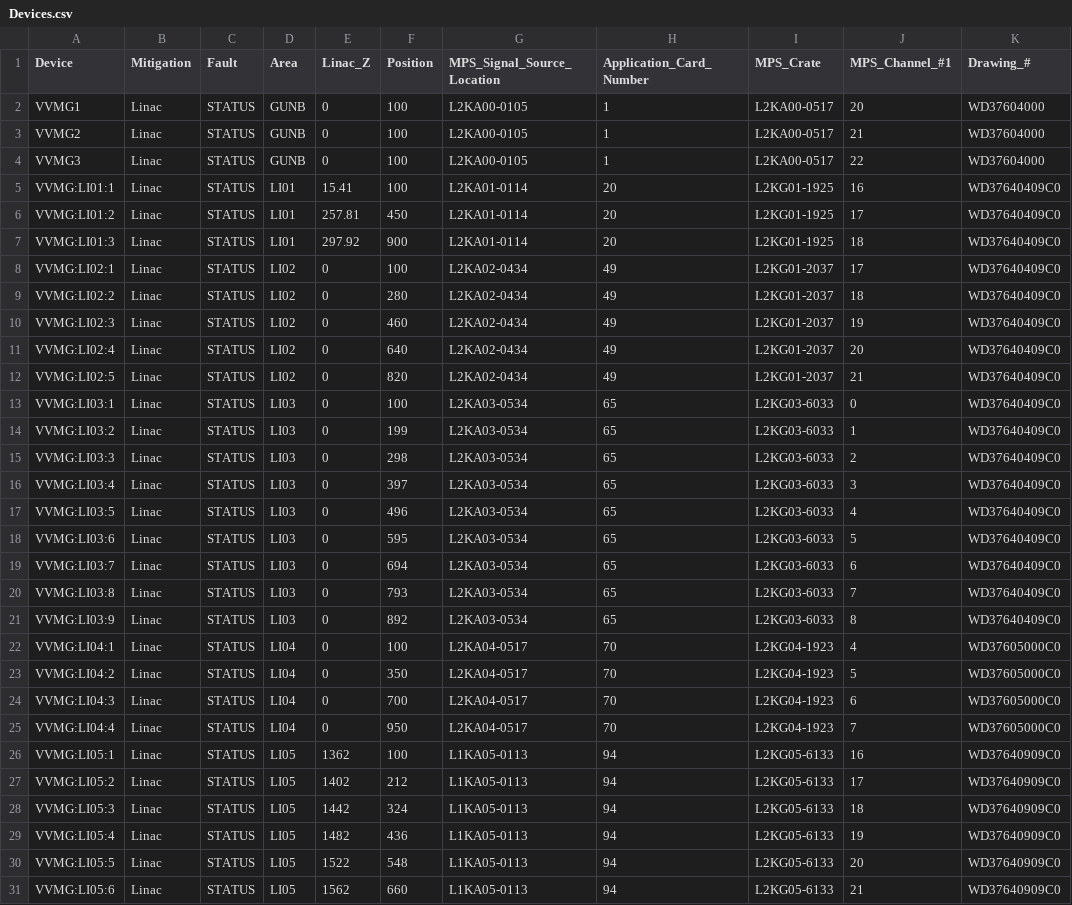
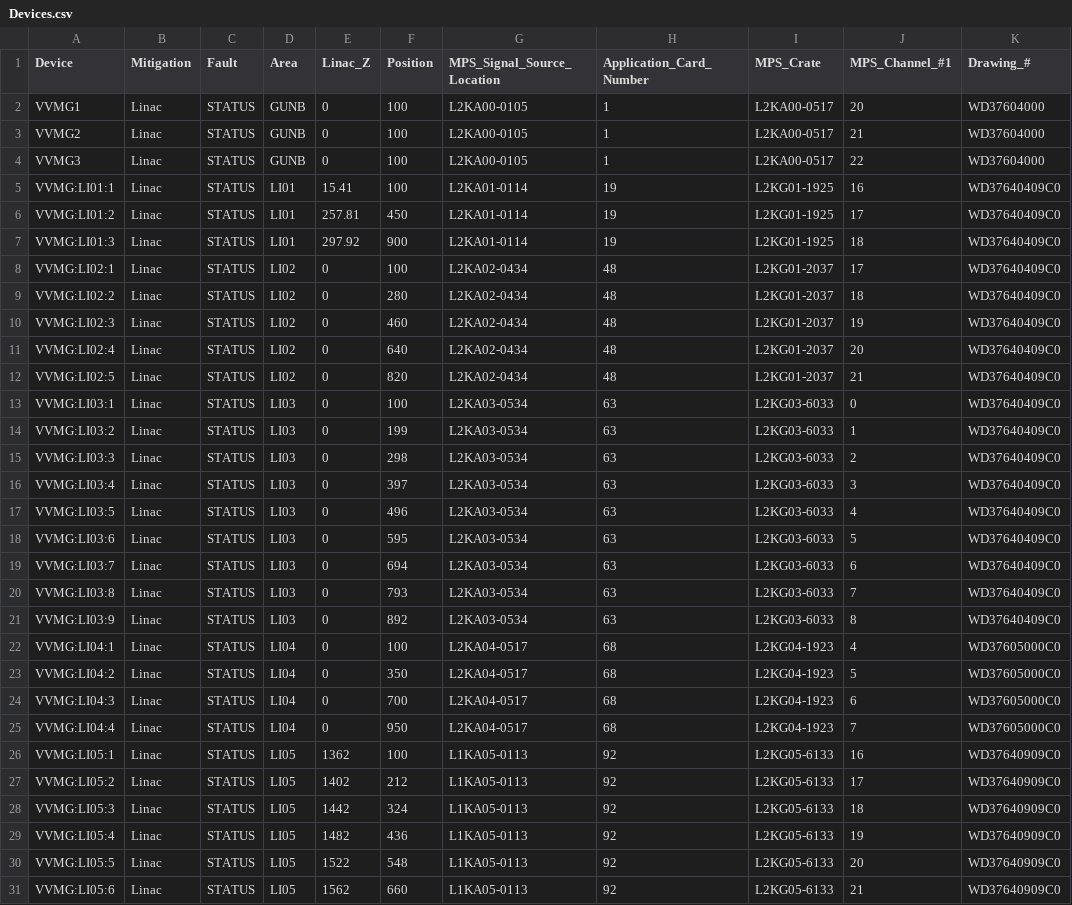
Before and after one commit to slaclab/mps_database, a CSV file: import/VVMG/Devices.csv, drawn as a sheet; only a part is shown; the diff covers the shown part only.

```diff
--- a/import/VVMG/Devices.csv
+++ b/import/VVMG/Devices.csv
@@ -4,28 +4,28 @@ VVMG2,Linac,STATUS,GUNB,0,100,L2KA00-0105,1,L2KA00-0517,21,WD37604000
 VVMG3,Linac,STATUS,GUNB,0,100,L2KA00-0105,1,L2KA00-0517,22,WD37604000
-VVMG:LI01:1,Linac,STATUS,LI01,15.41,100,L2KA01-0114,20,L2KG01-1925,16,WD37640409C0
-VVMG:LI01:2,Linac,STATUS,LI01,257.81,450,L2KA01-0114,20,L2KG01-1925,17,WD37640409C0
-VVMG:LI01:3,Linac,STATUS,LI01,297.92,900,L2KA01-0114,20,L2KG01-1925,18,WD37640409C0
-VVMG:LI02:1,Linac,STATUS,LI02,0,100,L2KA02-0434,49,L2KG01-2037,17,WD37640409C0
-VVMG:LI02:2,Linac,STATUS,LI02,0,280,L2KA02-0434,49,L2KG01-2037,18,WD37640409C0
-VVMG:LI02:3,Linac,STATUS,LI02,0,460,L2KA02-0434,49,L2KG01-2037,19,WD37640409C0
-VVMG:LI02:4,Linac,STATUS,LI02,0,640,L2KA02-0434,49,L2KG01-2037,20,WD37640409C0
-VVMG:LI02:5,Linac,STATUS,LI02,0,820,L2KA02-0434,49,L2KG01-2037,21,WD37640409C0
-VVMG:LI03:1,Linac,STATUS,LI03,0,100,L2KA03-0534,65,L2KG03-6033,0,WD37640409C0
-VVMG:LI03:2,Linac,STATUS,LI03,0,199,L2KA03-0534,65,L2KG03-6033,1,WD37640409C0
-VVMG:LI03:3,Linac,STATUS,LI03,0,298,L2KA03-0534,65,L2KG03-6033,2,WD37640409C0
-VVMG:LI03:4,Linac,STATUS,LI03,0,397,L2KA03-0534,65,L2KG03-6033,3,WD37640409C0
-VVMG:LI03:5,Linac,STATUS,LI03,0,496,L2KA03-0534,65,L2KG03-6033,4,WD37640409C0
-VVMG:LI03:6,Linac,STATUS,LI03,0,595,L2KA03-0534,65,L2KG03-6033,5,WD37640409C0
-VVMG:LI03:7,Linac,STATUS,LI03,0,694,L2KA03-0534,65,L2KG03-6033,6,WD37640409C0
-VVMG:LI03:8,Linac,STATUS,LI03,0,793,L2KA03-0534,65,L2KG03-6033,7,WD37640409C0
-VVMG:LI03:9,Linac,STATUS,LI03,0,892,L2KA03-0534,65,L2KG03-6033,8,WD37640409C0
-VVMG:LI04:1,Linac,STATUS,LI04,0,100,L2KA04-0517,70,L2KG04-1923,4,WD37605000C0
-VVMG:LI04:2,Linac,STATUS,LI04,0,350,L2KA04-0517,70,L2KG04-1923,5,WD37605000C0
-VVMG:LI04:3,Linac,STATUS,LI04,0,700,L2KA04-0517,70,L2KG04-1923,6,WD37605000C0
-VVMG:LI04:4,Linac,STATUS,LI04,0,950,L2KA04-0517,70,L2KG04-1923,7,WD37605000C0
-VVMG:LI05:1,Linac,STATUS,LI05,1362,100,L1KA05-0113,94,L2KG05-6133,16,WD37640909C0
-VVMG:LI05:2,Linac,STATUS,LI05,1402,212,L1KA05-0113,94,L2KG05-6133,17,WD37640909C0
-VVMG:LI05:3,Linac,STATUS,LI05,1442,324,L1KA05-0113,94,L2KG05-6133,18,WD37640909C0
-VVMG:LI05:4,Linac,STATUS,LI05,1482,436,L1KA05-0113,94,L2KG05-6133,19,WD37640909C0
-VVMG:LI05:5,Linac,STATUS,LI05,1522,548,L1KA05-0113,94,L2KG05-6133,20,WD37640909C0
-VVMG:LI05:6,Linac,STATUS,LI05,1562,660,L1KA05-0113,94,L2KG05-6133,21,WD37640909C0
+VVMG:LI01:1,Linac,STATUS,LI01,15.41,100,L2KA01-0114,19,L2KG01-1925,16,WD37640409C0
+VVMG:LI01:2,Linac,STATUS,LI01,257.81,450,L2KA01-0114,19,L2KG01-1925,17,WD37640409C0
+VVMG:LI01:3,Linac,STATUS,LI01,297.92,900,L2KA01-0114,19,L2KG01-1925,18,WD37640409C0
+VVMG:LI02:1,Linac,STATUS,LI02,0,100,L2KA02-0434,48,L2KG01-2037,17,WD37640409C0
+VVMG:LI02:2,Linac,STATUS,LI02,0,280,L2KA02-0434,48,L2KG01-2037,18,WD37640409C0
+VVMG:LI02:3,Linac,STATUS,LI02,0,460,L2KA02-0434,48,L2KG01-2037,19,WD37640409C0
+VVMG:LI02:4,Linac,STATUS,LI02,0,640,L2KA02-0434,48,L2KG01-2037,20,WD37640409C0
+VVMG:LI02:5,Linac,STATUS,LI02,0,820,L2KA02-0434,48,L2KG01-2037,21,WD37640409C0
+VVMG:LI03:1,Linac,STATUS,LI03,0,100,L2KA03-0534,63,L2KG03-6033,0,WD37640409C0
+VVMG:LI03:2,Linac,STATUS,LI03,0,199,L2KA03-0534,63,L2KG03-6033,1,WD37640409C0
+VVMG:LI03:3,Linac,STATUS,LI03,0,298,L2KA03-0534,63,L2KG03-6033,2,WD37640409C0
+VVMG:LI03:4,Linac,STATUS,LI03,0,397,L2KA03-0534,63,L2KG03-6033,3,WD37640409C0
+VVMG:LI03:5,Linac,STATUS,LI03,0,496,L2KA03-0534,63,L2KG03-6033,4,WD37640409C0
+VVMG:LI03:6,Linac,STATUS,LI03,0,595,L2KA03-0534,63,L2KG03-6033,5,WD37640409C0
+VVMG:LI03:7,Linac,STATUS,LI03,0,694,L2KA03-0534,63,L2KG03-6033,6,WD37640409C0
+VVMG:LI03:8,Linac,STATUS,LI03,0,793,L2KA03-0534,63,L2KG03-6033,7,WD37640409C0
+VVMG:LI03:9,Linac,STATUS,LI03,0,892,L2KA03-0534,63,L2KG03-6033,8,WD37640409C0
+VVMG:LI04:1,Linac,STATUS,LI04,0,100,L2KA04-0517,68,L2KG04-1923,4,WD37605000C0
+VVMG:LI04:2,Linac,STATUS,LI04,0,350,L2KA04-0517,68,L2KG04-1923,5,WD37605000C0
+VVMG:LI04:3,Linac,STATUS,LI04,0,700,L2KA04-0517,68,L2KG04-1923,6,WD37605000C0
+VVMG:LI04:4,Linac,STATUS,LI04,0,950,L2KA04-0517,68,L2KG04-1923,7,WD37605000C0
+VVMG:LI05:1,Linac,STATUS,LI05,1362,100,L1KA05-0113,92,L2KG05-6133,16,WD37640909C0
+VVMG:LI05:2,Linac,STATUS,LI05,1402,212,L1KA05-0113,92,L2KG05-6133,17,WD37640909C0
+VVMG:LI05:3,Linac,STATUS,LI05,1442,324,L1KA05-0113,92,L2KG05-6133,18,WD37640909C0
+VVMG:LI05:4,Linac,STATUS,LI05,1482,436,L1KA05-0113,92,L2KG05-6133,19,WD37640909C0
+VVMG:LI05:5,Linac,STATUS,LI05,1522,548,L1KA05-0113,92,L2KG05-6133,20,WD37640909C0
+VVMG:LI05:6,Linac,STATUS,LI05,1562,660,L1KA05-0113,92,L2KG05-6133,21,WD37640909C0
```
Also changed, not shown: 26 edited cells elsewhere in this file, import/AppCards.csv, import/BLM/Devices.csv, 22 other files.
